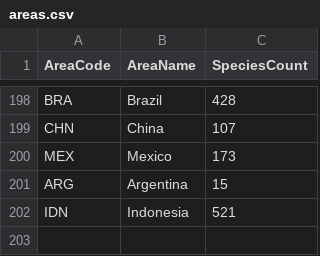
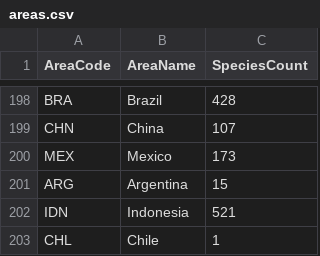
Before and after one commit to kitsuiwebster/palma-project, a CSV file: app/src/assets/data/areas.csv, drawn as a sheet; only a part is shown, gaps mark what is left out.

```diff
--- a/app/src/assets/data/areas.csv
+++ b/app/src/assets/data/areas.csv
@@ -202 +202,2 @@ ARG,Argentina,15
 IDN,Indonesia,521
+CHL,Chile,1
```
Also changed, not shown: 1 other file.
